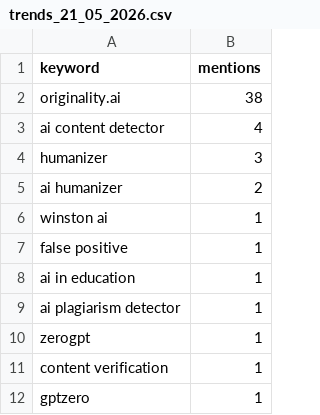
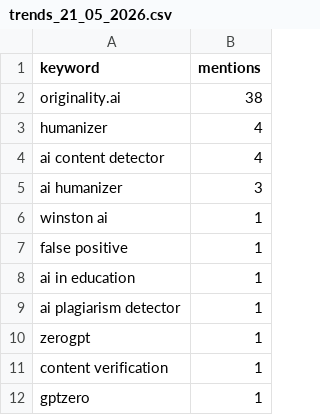
Before and after one commit to Glom-Companies/ai_detection_monitor, a CSV file: data/trends/trends_21_05_2026.csv, drawn as a sheet.

```diff
--- a/data/trends/trends_21_05_2026.csv
+++ b/data/trends/trends_21_05_2026.csv
@@ -2,5 +2,5 @@ keyword,mentions
 originality.ai,38
+humanizer,4
 ai content detector,4
-humanizer,3
-ai humanizer,2
+ai humanizer,3
 winston ai,1
```
Also changed, not shown: data/analyzed/analyzed_articles_21_05_2026.csv, data/filtered/filtered_articles_21_05_2026.csv, 4 other files.
